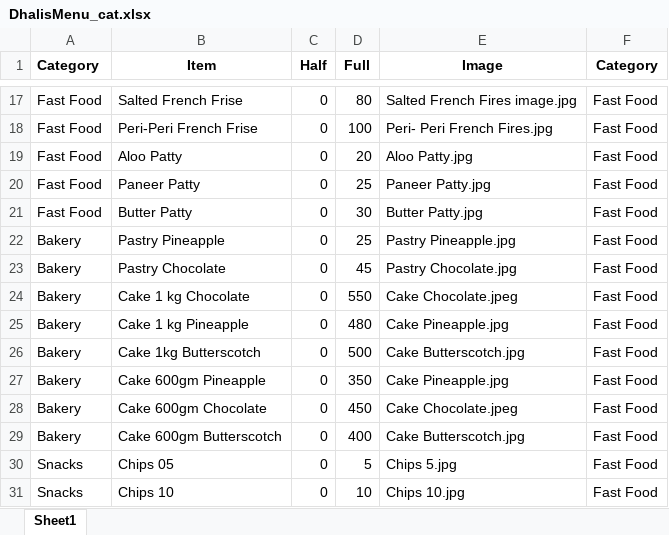
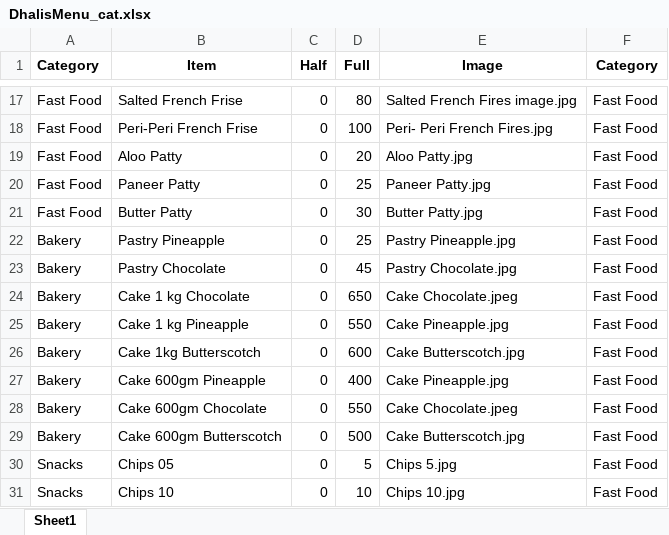
Before and after one commit to Pushpsingh13/Dhaliwal_whatsapp_Email, an Excel workbook: DhalisMenu_cat.xlsx, sheet Sheet1, drawn as a sheet; only a part is shown, gaps mark what is left out; values as stored, in another font and other column widths than the file's, no borders; the diff names each change by its address in the sheet, - before the commit and + after, or states it on an @@ line.

Commit message:
Add files via upload

```diff
--- a/DhalisMenu_cat.xlsx (sheet Sheet1)
+++ b/DhalisMenu_cat.xlsx (sheet Sheet1)
-D24 (Full): 550
+D24 (Full): 650
-D25 (Full): 480
+D25 (Full): 550
-D26 (Full): 500
+D26 (Full): 600
-D27 (Full): 350
+D27 (Full): 400
-D28 (Full): 450
+D28 (Full): 550
-D29 (Full): 400
+D29 (Full): 500
```
